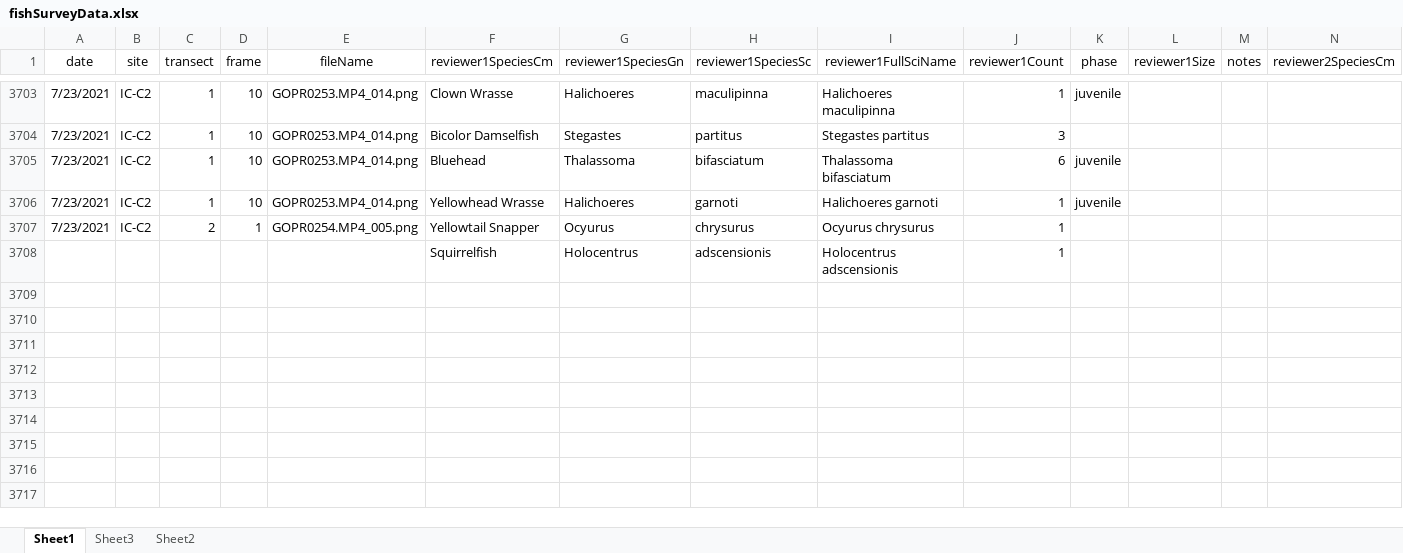
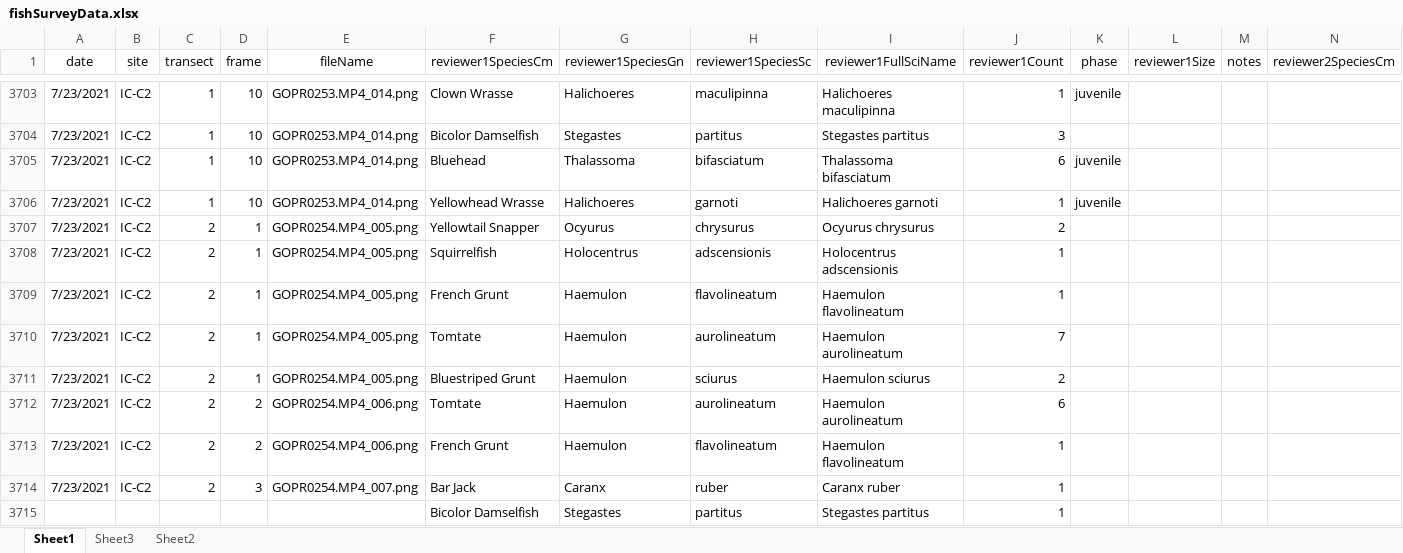
Before and after one commit to icombs2017/photogrammetryNOAA, an Excel workbook: fishSurveys/data/fishSurveyData.xlsx, sheet Sheet1, drawn as a sheet; only a part is shown, gaps mark what is left out; values as stored, in another font and other column widths than the file's, no borders; rows hold the shown columns only; the diff names each change by its address in the sheet, - before the commit and + after, or states it on an @@ line.

Commit message:
Update fishSurveyData.xlsx

```diff
--- a/fishSurveys/data/fishSurveyData.xlsx (sheet Sheet1)
+++ b/fishSurveys/data/fishSurveyData.xlsx (sheet Sheet1)
-J3707 (reviewer1Count): 1
+J3707 (reviewer1Count): 2
-A3708 (date): (empty)
+A3708 (date): 7/23/2021
-B3708 (site): (empty)
+B3708 (site): IC-C2
-C3708 (transect): (empty)
+C3708 (transect): 2
-D3708 (frame): (empty)
+D3708 (frame): 1
-E3708 (fileName): (empty)
+E3708 (fileName): GOPR0254.MP4_005.png
+row 3709: 7/23/2021 | IC-C2 | 2 | 1 | GOPR0254.MP4_005.png | French Grunt | Haemulon | flavolineatum | Haemulon flavolineatum | 1
+row 3710: 7/23/2021 | IC-C2 | 2 | 1 | GOPR0254.MP4_005.png | Tomtate | Haemulon | aurolineatum | Haemulon aurolineatum | 7
+row 3711: 7/23/2021 | IC-C2 | 2 | 1 | GOPR0254.MP4_005.png | Bluestriped Grunt | Haemulon | sciurus | Haemulon sciurus | 2
+row 3712: 7/23/2021 | IC-C2 | 2 | 2 | GOPR0254.MP4_006.png | Tomtate | Haemulon | aurolineatum | Haemulon aurolineatum | 6
+row 3713: 7/23/2021 | IC-C2 | 2 | 2 | GOPR0254.MP4_006.png | French Grunt | Haemulon | flavolineatum | Haemulon flavolineatum | 1
+row 3714: 7/23/2021 | IC-C2 | 2 | 3 | GOPR0254.MP4_007.png | Bar Jack | Caranx | ruber | Caranx ruber | 1
+row 3715:  |  |  |  |  | Bicolor Damselfish | Stegastes | partitus | Stegastes partitus | 1
```
